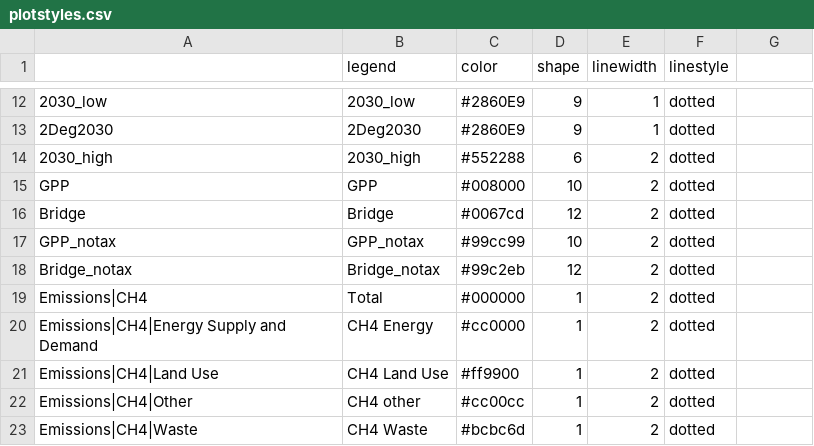
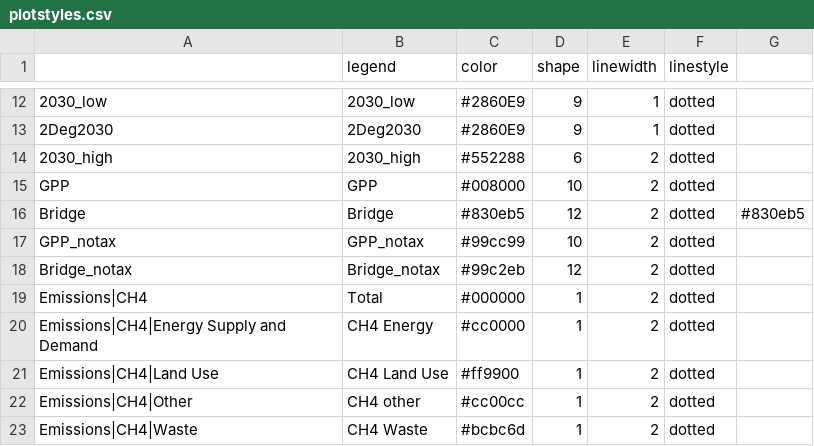
Before and after one commit to Hel1vs/Bridge, a CSV file: settings/plotstyles.csv, drawn as a sheet; only a part is shown, gaps mark what is left out; the diff names each change by its address in the sheet, - before the commit and + after, or states it on an @@ line.

Commit message:
changes in color scheme

```diff
--- a/settings/plotstyles.csv
+++ b/settings/plotstyles.csv
-C16 (color): #0067cd
+C16 (color): #830eb5
-G16: (empty)
+G16: #830eb5
```
Also changed, not shown: settings/scen_categ_bridge.csv, 2 other files.
